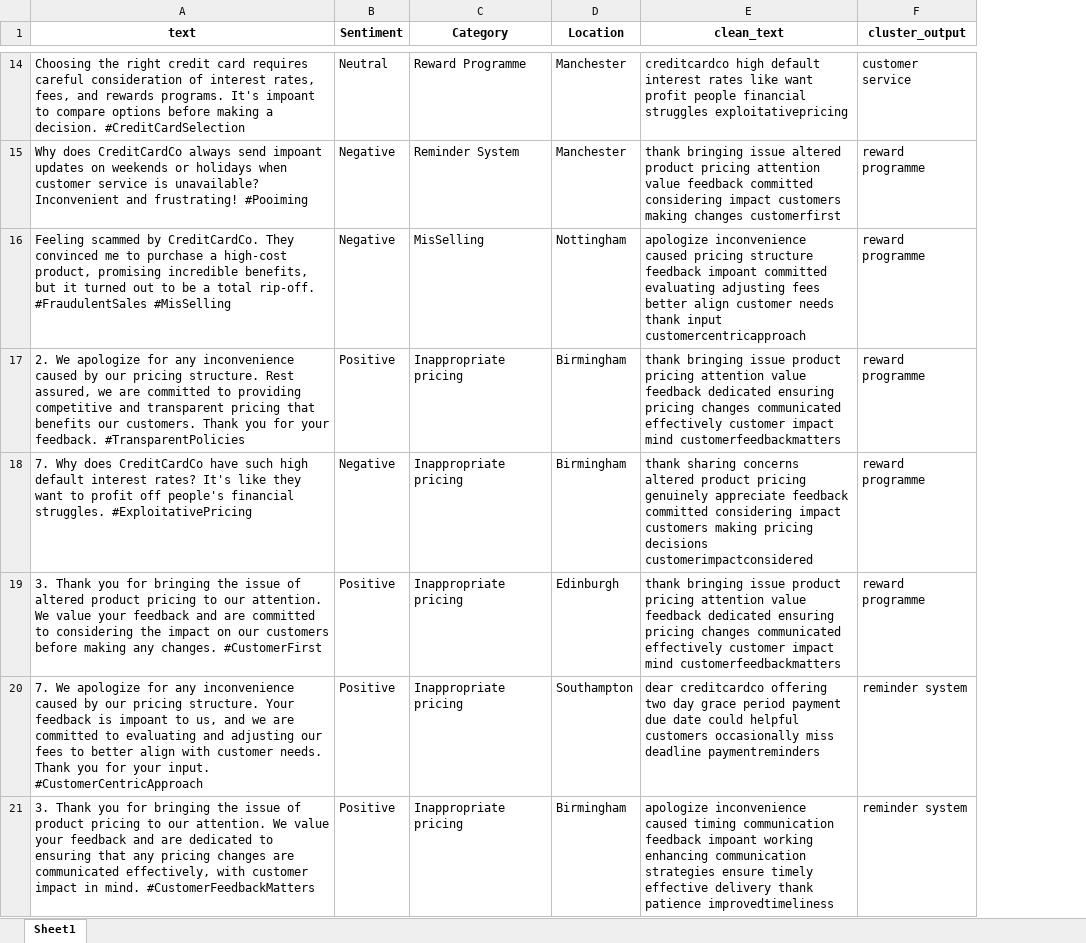
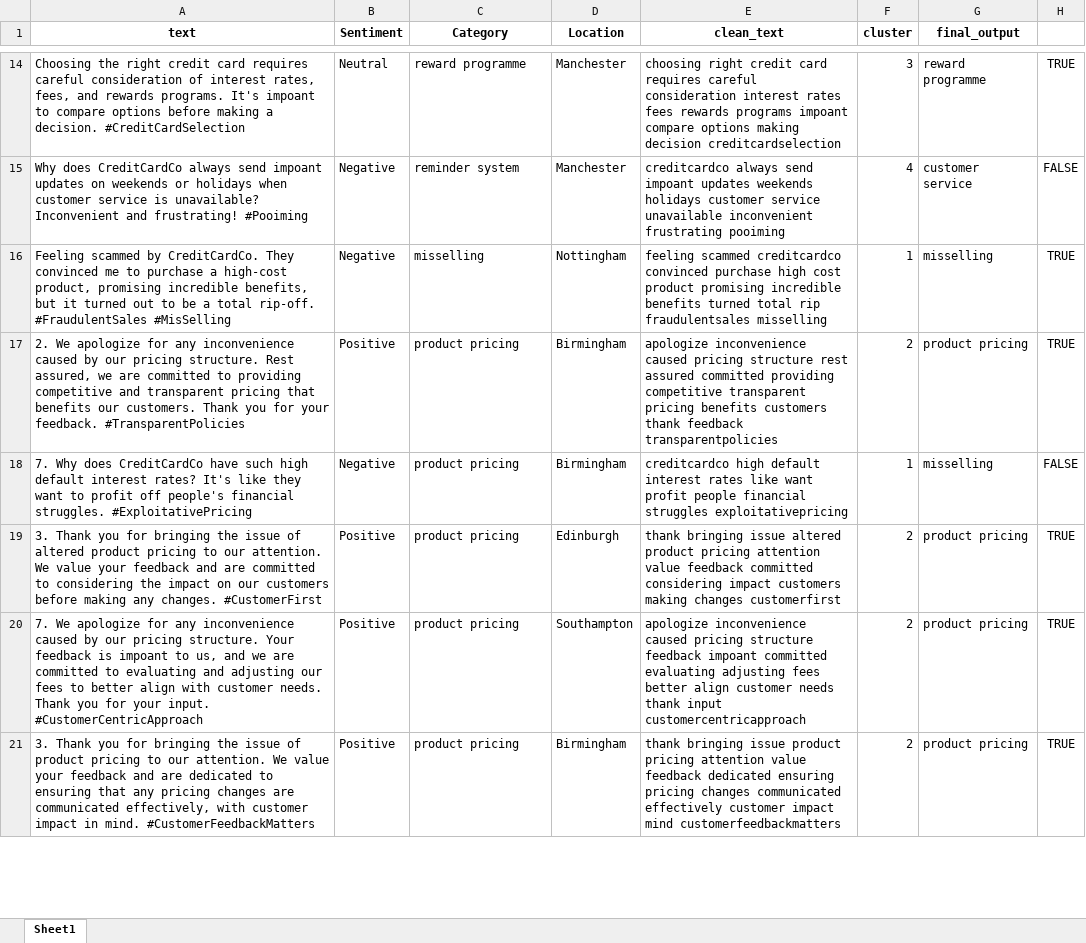
Before and after one commit to Disha-Patil/InternshipProjects, an Excel workbook: Unsupervied_labelling (clustering)/Output/clustering_results.xlsx, sheet Sheet1, drawn as a sheet; only a part is shown, gaps mark what is left out; values as stored, in another font and other column widths than the file's, no borders; addresses are those after the commit; the diff covers the shown part only; the diff names each change by its address in the sheet, - before the commit and + after, or states it on an @@ line.

```diff
--- a/Unsupervied_labelling (clustering)/Output/clustering_results.xlsx (sheet Sheet1)
+++ b/Unsupervied_labelling (clustering)/Output/clustering_results.xlsx (sheet Sheet1)
+column F (cluster), rows 14-21: 3 | 4 | 1 | 2 | 1 | 2 | 2 | 2
+column H, rows 14-21: TRUE | FALSE | TRUE | TRUE | FALSE | TRUE | TRUE | TRUE
-G1: cluster_output
+G1: final_output
-C14 (Category): Reward Programme
+C14 (Category): reward programme
-E14 (clean_text): creditcardco high default interest rates like want profit people financial struggles exploitativepricing
+E14 (clean_text): choosing right credit card requires careful consideration interest rates fees rewards programs impoant compare options making decision creditcardselection
-G14 (final_output): customer service
+G14 (final_output): reward programme
-C15 (Category): Reminder System
+C15 (Category): reminder system
-E15 (clean_text): thank bringing issue altered product pricing attention value feedback committed considering impact customers making changes customerfirst
+E15 (clean_text): creditcardco always send impoant updates weekends holidays customer service unavailable inconvenient frustrating pooiming
-G15 (final_output): reward programme
+G15 (final_output): customer service
-C16 (Category): MisSelling
+C16 (Category): misselling
-E16 (clean_text): apologize inconvenience caused pricing structure feedback impoant committed evaluating adjusting fees better align customer needs thank input customercentricapproach
+E16 (clean_text): feeling scammed creditcardco convinced purchase high cost product promising incredible benefits turned total rip fraudulentsales misselling
-G16 (final_output): reward programme
+G16 (final_output): misselling
-C17:C21 (Category): Inappropriate pricing
+C17:C21 (Category): product pricing
-E17 (clean_text): thank bringing issue product pricing attention value feedback dedicated ensuring pricing changes communicated effectively customer impact mind customerfeedbackmatters
+E17 (clean_text): apologize inconvenience caused pricing structure rest assured committed providing competitive transparent pricing benefits customers thank feedback transparentpolicies
-G17 (final_output): reward programme
+G17 (final_output): product pricing
-E18 (clean_text): thank sharing concerns altered product pricing genuinely appreciate feedback committed considering impact customers making pricing decisions customerimpactconsidered
+E18 (clean_text): creditcardco high default interest rates like want profit people financial struggles exploitativepricing
-G18 (final_output): reward programme
+G18 (final_output): misselling
-E19 (clean_text): …bringing issue product pricing attention value feedback dedicated ensuring pricing changes communicated effectively customer impact mind customerfeedbackmatters
+E19 (clean_text): …bringing issue altered product pricing attention value feedback committed considering impact customers making changes customerfirst
-G19 (final_output): reward programme
+G19 (final_output): product pricing
-E20 (clean_text): dear creditcardco offering two day grace period payment due date could helpful customers occasionally miss deadline paymentreminders
+E20 (clean_text): apologize inconvenience caused pricing structure feedback impoant committed evaluating adjusting fees better align customer needs thank input customercentricapproach
-G20:G21 (final_output): reminder system
+G20:G21 (final_output): product pricing
-E21 (clean_text): apologize inconvenience caused timing communication feedback impoant working enhancing communication strategies ensure timely effective delivery thank patience improvedtimeliness
+E21 (clean_text): thank bringing issue product pricing attention value feedback dedicated ensuring pricing changes communicated effectively customer impact mind customerfeedbackmatters
```
Also changed, not shown: 739 edited cells elsewhere in this sheet, 1 other file.
